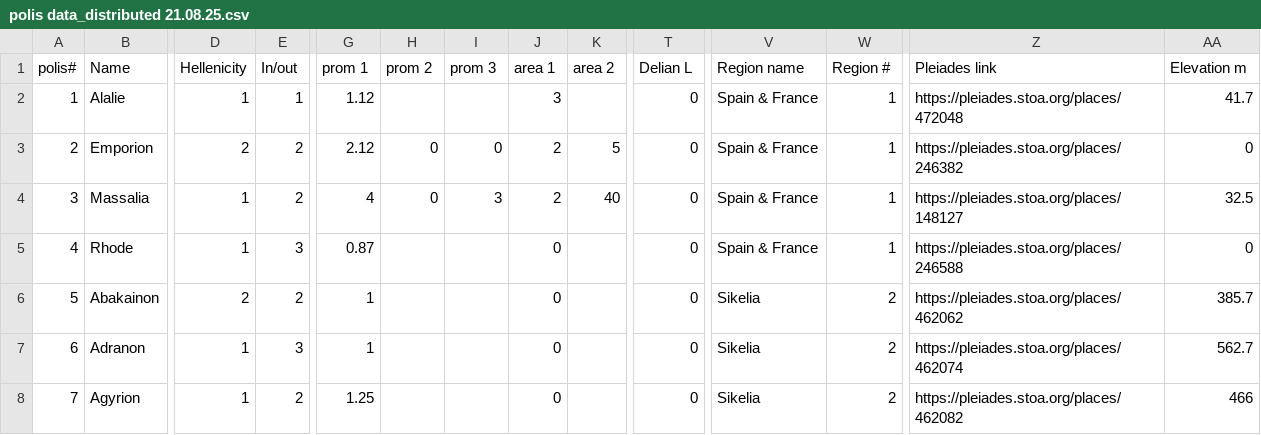
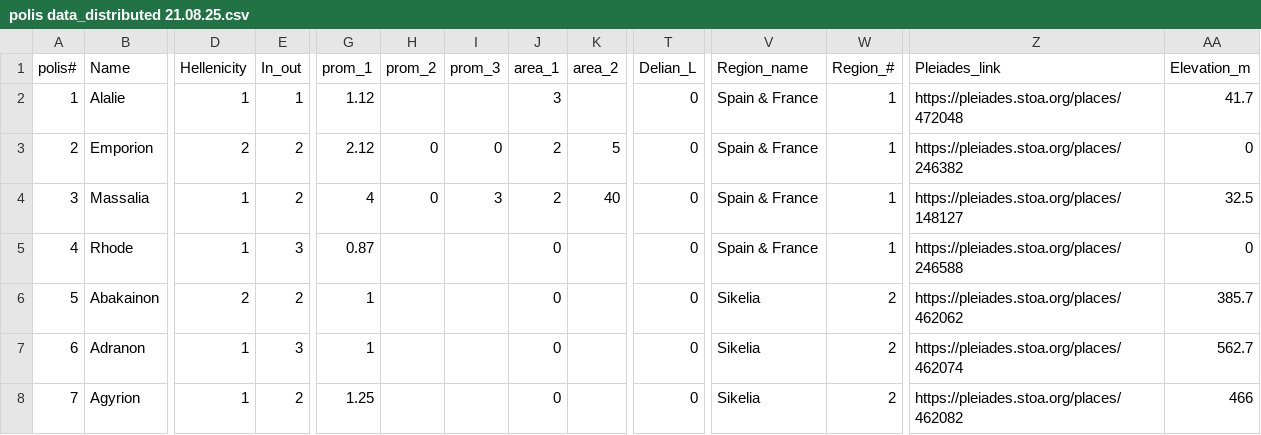
Before and after one commit to jdholwick/Data_Visualization_Projects, a CSV file: Polis/data/polis data_distributed 21.08.25.csv, drawn as a sheet; only a part is shown, gaps mark what is left out; the diff names each change by its address in the sheet, - before the commit and + after, or states it on an @@ line.

```diff
--- a/Polis/data/polis data_distributed 21.08.25.csv
+++ b/Polis/data/polis data_distributed 21.08.25.csv
-E1: In/out
+E1: In_out
-G1: prom 1
+G1: prom_1
-H1: prom 2
+H1: prom_2
-I1: prom 3
+I1: prom_3
-J1: area 1
+J1: area_1
-K1: area 2
+K1: area_2
-T1: Delian L
+T1: Delian_L
-V1: Region name
+V1: Region_name
-W1: Region #
+W1: Region_#
-Z1: Pleiades link
+Z1: Pleiades_link
-AA1: Elevation m
+AA1: Elevation_m
```
Also changed, not shown: 3 other files.
